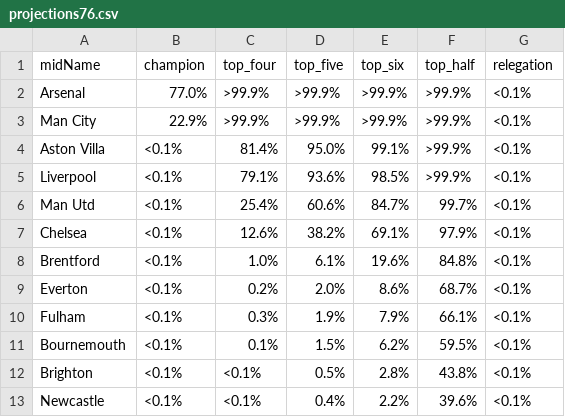
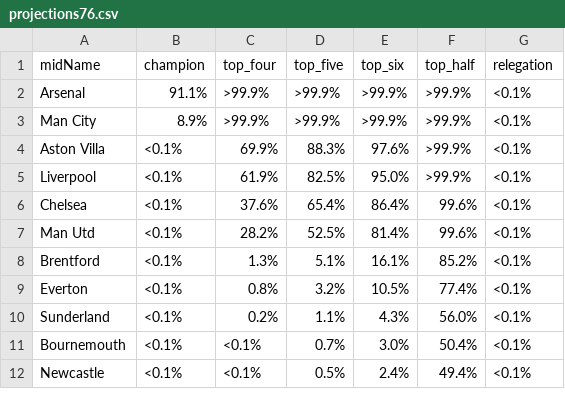
Before and after one commit to p0bs/PL-scan, a CSV file: projections76.csv, drawn as a sheet; only a part is shown; the diff covers the shown part only.

```diff
--- a/projections76.csv
+++ b/projections76.csv
@@ -1,13 +1,12 @@
 midName,champion,top_four,top_five,top_six,top_half,relegation
-Arsenal,77.0%,>99.9%,>99.9%,>99.9%,>99.9%,<0.1%
-Man City,22.9%,>99.9%,>99.9%,>99.9%,>99.9%,<0.1%
-Aston Villa,<0.1%, 81.4%, 95.0%, 99.1%,>99.9%,<0.1%
-Liverpool,<0.1%, 79.1%, 93.6%, 98.5%,>99.9%,<0.1%
-Man Utd,<0.1%, 25.4%, 60.6%, 84.7%, 99.7%,<0.1%
-Chelsea,<0.1%, 12.6%, 38.2%, 69.1%, 97.9%,<0.1%
-Brentford,<0.1%,  1.0%,  6.1%, 19.6%, 84.8%,<0.1%
-Everton,<0.1%,  0.2%,  2.0%,  8.6%, 68.7%,<0.1%
-Fulham,<0.1%,  0.3%,  1.9%,  7.9%, 66.1%,<0.1%
-Bournemouth,<0.1%,  0.1%,  1.5%,  6.2%, 59.5%,<0.1%
-Brighton,<0.1%,<0.1%,  0.5%,  2.8%, 43.8%,<0.1%
-Newcastle,<0.1%,<0.1%,  0.4%,  2.2%, 39.6%,<0.1%
+Arsenal,91.1%,>99.9%,>99.9%,>99.9%,>99.9%,<0.1%
+Man City, 8.9%,>99.9%,>99.9%,>99.9%,>99.9%,<0.1%
+Aston Villa,<0.1%, 69.9%, 88.3%, 97.6%,>99.9%,<0.1%
+Liverpool,<0.1%, 61.9%, 82.5%, 95.0%,>99.9%,<0.1%
+Chelsea,<0.1%, 37.6%, 65.4%, 86.4%, 99.6%,<0.1%
+Man Utd,<0.1%, 28.2%, 52.5%, 81.4%, 99.6%,<0.1%
+Brentford,<0.1%,  1.3%,  5.1%, 16.1%, 85.2%,<0.1%
+Everton,<0.1%,  0.8%,  3.2%, 10.5%, 77.4%,<0.1%
+Sunderland,<0.1%,  0.2%,  1.1%,  4.3%, 56.0%,<0.1%
+Bournemouth,<0.1%,<0.1%,  0.7%,  3.0%, 50.4%,<0.1%
+Newcastle,<0.1%,<0.1%,  0.5%,  2.4%, 49.4%,<0.1%
```
Also changed, not shown: 2 added rows, 1 removed row and 10 edited cells elsewhere in this file, log.csv, projections19.csv, 4 other files.
